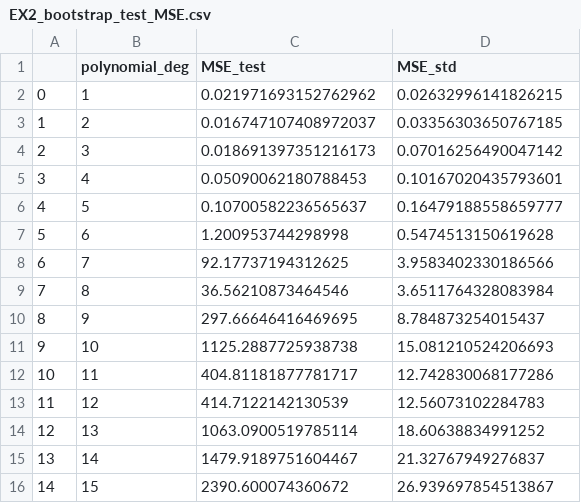
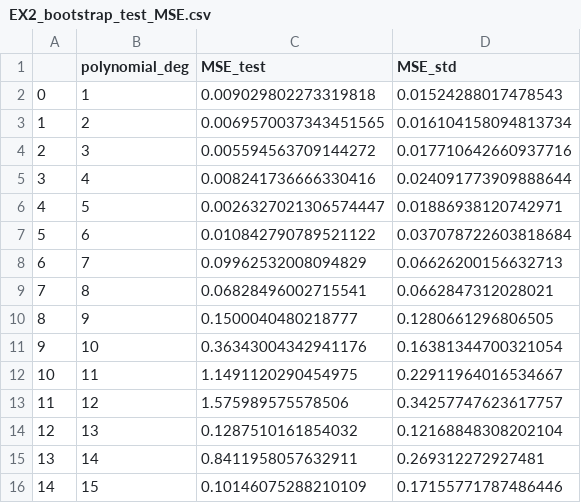
Before and after one commit to AndreasBordvik/FYS-STK4155-Prj1_report, a CSV file: data/report_data/EX2_bootstrap_test_MSE.csv, drawn as a sheet.

```diff
--- a/data/report_data/EX2_bootstrap_test_MSE.csv
+++ b/data/report_data/EX2_bootstrap_test_MSE.csv
@@ -1,16 +1,16 @@
 ,polynomial_deg,MSE_test,MSE_std
-0,1,0.021971693152762962,0.02632996141826215
-1,2,0.016747107408972037,0.03356303650767185
-2,3,0.018691397351216173,0.07016256490047142
-3,4,0.05090062180788453,0.10167020435793601
-4,5,0.10700582236565637,0.16479188558659777
-5,6,1.200953744298998,0.5474513150619628
-6,7,92.17737194312625,3.9583402330186566
-7,8,36.56210873464546,3.6511764328083984
-8,9,297.66646416469695,8.784873254015437
-9,10,1125.2887725938738,15.081210524206693
-10,11,404.81181877781717,12.742830068177286
-11,12,414.7122142130539,12.56073102284783
-12,13,1063.0900519785114,18.60638834991252
-13,14,1479.9189751604467,21.32767949276837
-14,15,2390.600074360672,26.939697854513867
+0,1,0.009029802273319818,0.01524288017478543
+1,2,0.0069570037343451565,0.016104158094813734
+2,3,0.005594563709144272,0.017710642660937716
+3,4,0.008241736666330416,0.024091773909888644
+4,5,0.0026327021306574447,0.01886938120742971
+5,6,0.010842790789521122,0.037078722603818684
+6,7,0.09962532008094829,0.06626200156632713
+7,8,0.06828496002715541,0.0662847312028021
+8,9,0.1500040480218777,0.1280661296806505
+9,10,0.36343004342941176,0.16381344700321054
+10,11,1.1491120290454975,0.22911964016534667
+11,12,1.575989575578506,0.34257747623617757
+12,13,0.1287510161854032,0.12168848308202104
+13,14,0.8411958057632911,0.269312272927481
+14,15,0.10146075288210109,0.17155771787486446
```
Also changed, not shown: 10 other files.
